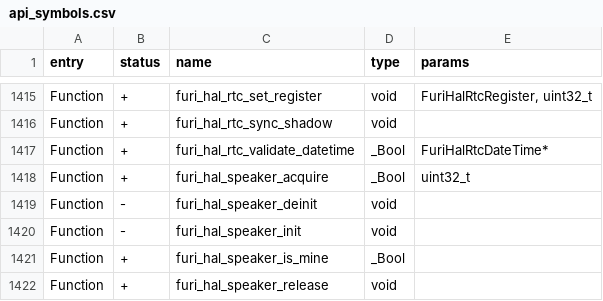
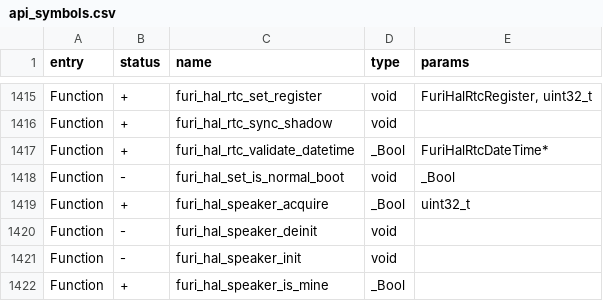
Before and after one commit to KuriGohan-Kamehameha/nXtreme-Firmware, a CSV file: firmware/targets/f7/api_symbols.csv, drawn as a sheet; only a part is shown, gaps mark what is left out; the shorter side is filled out with more unchanged rows; the diff names each change by its address in the sheet, - before the commit and + after, or states it on an @@ line.

Commit message:
Fix check for normal boot (fix bootloop on flash)

```diff
--- a/firmware/targets/f7/api_symbols.csv
+++ b/firmware/targets/f7/api_symbols.csv
+row 1418: Function | - | furi_hal_set_is_normal_boot | void | _Bool
```
Also changed, not shown: 4 other files.
